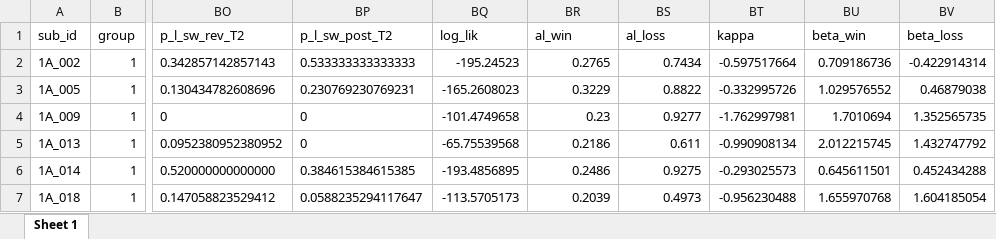
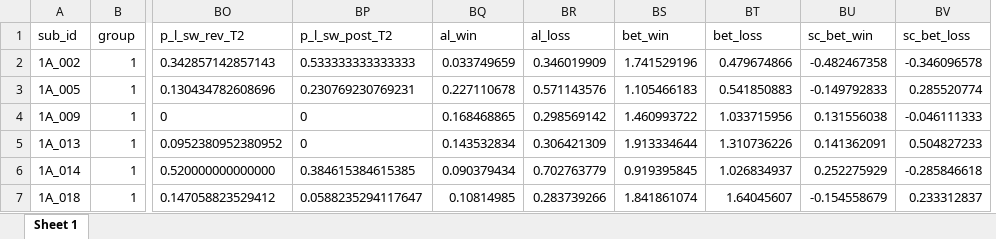
Before and after one commit to agschlagenhauf/SALAD, an Excel workbook: data_sum/operant_sample1_modeling.xlsx, sheet Sheet 1, drawn as a sheet; only a part is shown, gaps mark what is left out; values as stored, in another font and other column widths than the file's, no borders; table styles not drawn; removed rows and columns are numbered as before the commit, all else as after; the diff covers the shown part only; the diff names each change by its address in the sheet, - before the commit and + after, or states it on an @@ line.

Commit message:
Added params from best model to data file and some modeling plots

```diff
--- a/data_sum/operant_sample1_modeling.xlsx (sheet Sheet 1)
+++ b/data_sum/operant_sample1_modeling.xlsx (sheet Sheet 1)
-column BQ (log_lik), rows 2-7: -195.24523 | -165.2608023 | -101.4749658 | -65.75539568 | -193.4856895 | -113.5705173
+column BS (bet_win), rows 2-7: 1.741529196 | 1.105466183 | 1.460993722 | 1.913334644 | 0.919395845 | 1.841861074
-BT1: kappa
+BT1: bet_loss
-BU1: beta_win
+BU1: sc_bet_win
-BV1: beta_loss
+BV1: sc_bet_loss
-BQ2 (al_win): 0.2765
+BQ2 (al_win): 0.033749659
-BR2 (al_loss): 0.7434
+BR2 (al_loss): 0.346019909
-BT2 (bet_loss): -0.597517664
+BT2 (bet_loss): 0.479674866
-BU2 (sc_bet_win): 0.709186736
+BU2 (sc_bet_win): -0.482467358
-BV2 (sc_bet_loss): -0.422914314
+BV2 (sc_bet_loss): -0.346096578
-BQ3 (al_win): 0.3229
+BQ3 (al_win): 0.227110678
-BR3 (al_loss): 0.8822
+BR3 (al_loss): 0.571143576
-BT3 (bet_loss): -0.332995726
+BT3 (bet_loss): 0.541850883
-BU3 (sc_bet_win): 1.029576552
+BU3 (sc_bet_win): -0.149792833
-BV3 (sc_bet_loss): 0.46879038
+BV3 (sc_bet_loss): 0.285520774
-BQ4 (al_win): 0.23
+BQ4 (al_win): 0.168468865
-BR4 (al_loss): 0.9277
+BR4 (al_loss): 0.298569142
-BT4 (bet_loss): -1.762997981
+BT4 (bet_loss): 1.033715956
-BU4 (sc_bet_win): 1.7010694
+BU4 (sc_bet_win): 0.131556038
-BV4 (sc_bet_loss): 1.352565735
+BV4 (sc_bet_loss): -0.046111333
-BQ5 (al_win): 0.2186
+BQ5 (al_win): 0.143532834
-BR5 (al_loss): 0.611
+BR5 (al_loss): 0.306421309
-BT5 (bet_loss): -0.990908134
+BT5 (bet_loss): 1.310736226
-BU5 (sc_bet_win): 2.012215745
+BU5 (sc_bet_win): 0.141362091
-BV5 (sc_bet_loss): 1.432747792
+BV5 (sc_bet_loss): 0.504827233
-BQ6 (al_win): 0.2486
+BQ6 (al_win): 0.090379434
-BR6 (al_loss): 0.9275
+BR6 (al_loss): 0.702763779
-BT6 (bet_loss): -0.293025573
+BT6 (bet_loss): 1.026834937
-BU6 (sc_bet_win): 0.645611501
+BU6 (sc_bet_win): 0.252275929
-BV6 (sc_bet_loss): 0.452434288
+BV6 (sc_bet_loss): -0.285846618
-BQ7 (al_win): 0.2039
+BQ7 (al_win): 0.10814985
-BR7 (al_loss): 0.4973
+BR7 (al_loss): 0.283739266
-BT7 (bet_loss): -0.956230488
+BT7 (bet_loss): 1.64045607
-BU7 (sc_bet_win): 1.655970768
+BU7 (sc_bet_win): -0.154558679
-BV7 (sc_bet_loss): 1.604185054
+BV7 (sc_bet_loss): 0.233312837
```
Also changed, not shown: 110 edited cells elsewhere in this sheet, 12 other files.
